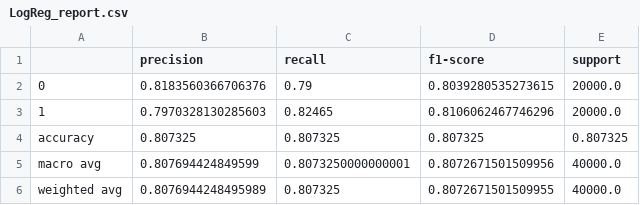
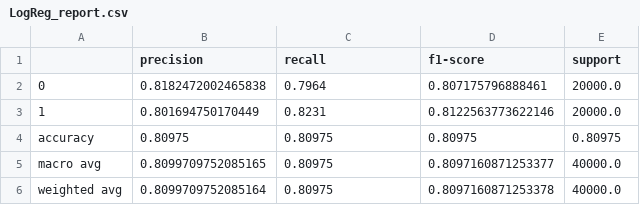
Before and after one commit to jstuder3/cil_taskforce, a CSV file: model_metrics/LogReg_report.csv, drawn as a sheet.

```diff
--- a/model_metrics/LogReg_report.csv
+++ b/model_metrics/LogReg_report.csv
@@ -1,6 +1,6 @@
 ,precision,recall,f1-score,support
-0,0.8183560366706376,0.79,0.8039280535273615,20000.0
-1,0.7970328130285603,0.82465,0.8106062467746296,20000.0
-accuracy,0.807325,0.807325,0.807325,0.807325
-macro avg,0.807694424849599,0.8073250000000001,0.8072671501509956,40000.0
-weighted avg,0.8076944248495989,0.807325,0.8072671501509955,40000.0
+0,0.8182472002465838,0.7964,0.807175796888461,20000.0
+1,0.801694750170449,0.8231,0.8122563773622146,20000.0
+accuracy,0.80975,0.80975,0.80975,0.80975
+macro avg,0.8099709752085165,0.80975,0.8097160871253377,40000.0
+weighted avg,0.8099709752085164,0.80975,0.8097160871253378,40000.0
```
Also changed, not shown: 2 other files.
